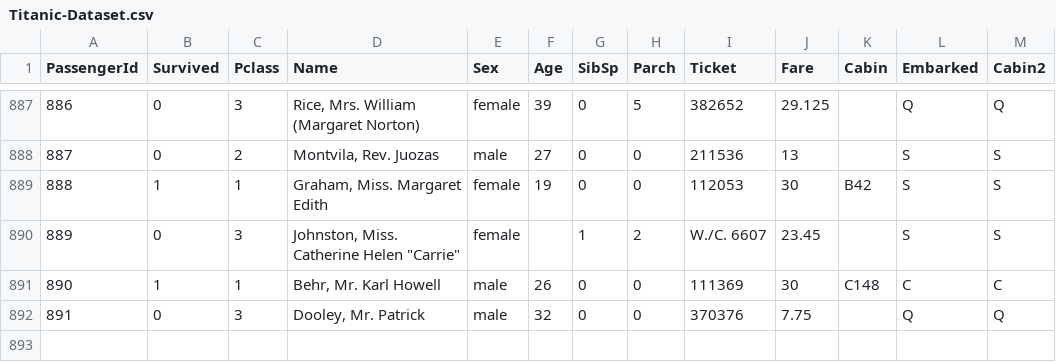
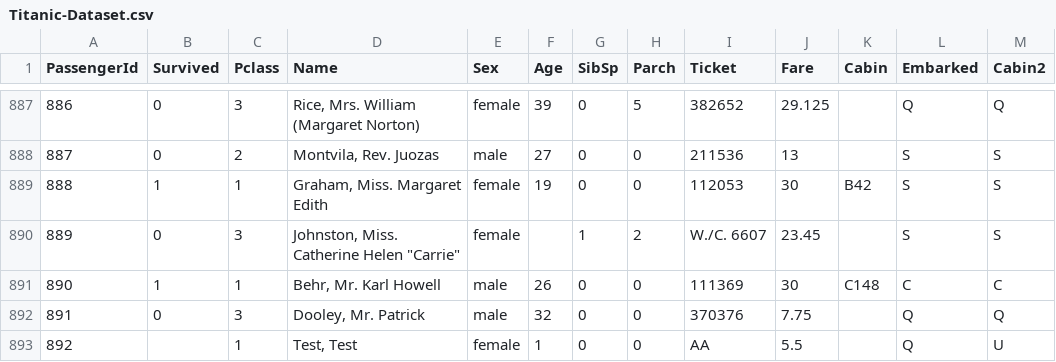
Before and after one commit to frankjijf/CeFlow, a CSV file: CE_PY_CODE/Titanic_test/Titanic-Dataset.csv (was Titanic-Dataset.csv), drawn as a sheet; only a part is shown, gaps mark what is left out; the diff names each change by its address in the sheet, - before the commit and + after, or states it on an @@ line.

```diff
--- a/Titanic-Dataset.csv
+++ b/CE_PY_CODE/Titanic_test/Titanic-Dataset.csv
+row 893: 892 |  | 1 | Test, Test | female | 1 | 0 | 0 | AA | 5.5 |  | Q | U
```
Also changed, not shown: 39 other files.
